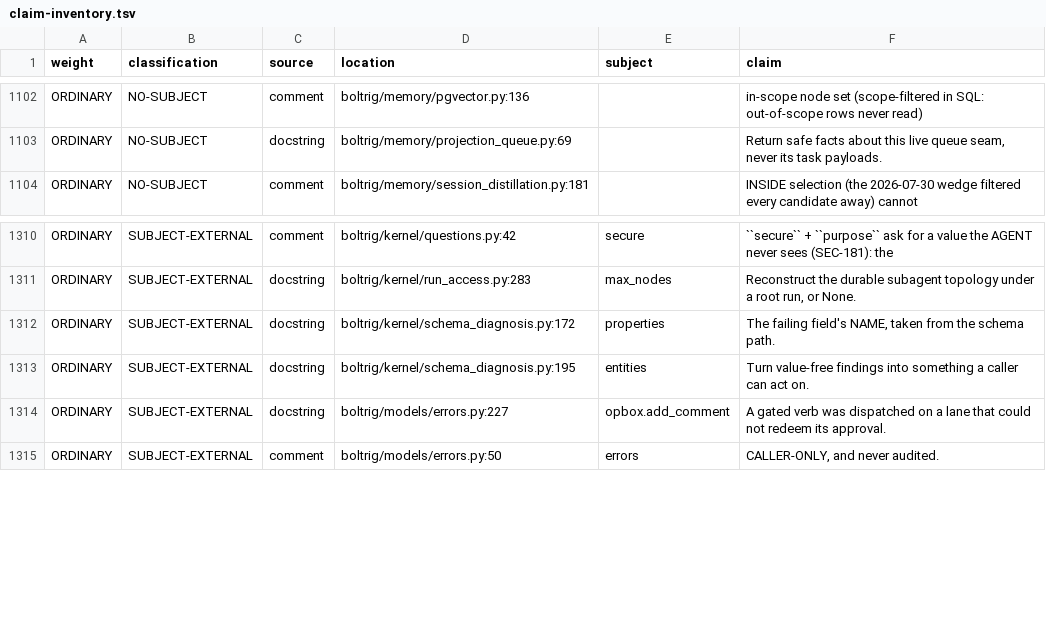
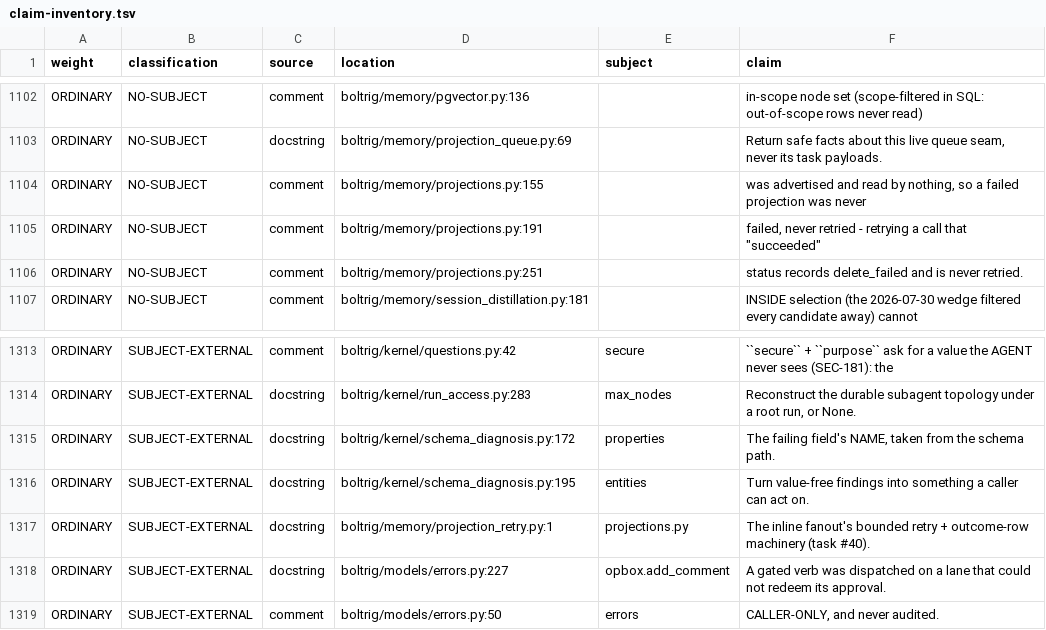
Before and after one commit to wlilley93/boltrig, a TSV file: docs/claim-inventory.tsv, drawn as a sheet; only a part is shown, gaps mark what is left out.

```diff
--- a/docs/claim-inventory.tsv
+++ b/docs/claim-inventory.tsv
@@ -1103,2 +1103,5 @@ ORDINARY	NO-SUBJECT	comment	boltrig/memory/pgvector.py:136		in-scope node set (s
 ORDINARY	NO-SUBJECT	docstring	boltrig/memory/projection_queue.py:69		Return safe facts about this live queue seam, never its task payloads.
+ORDINARY	NO-SUBJECT	comment	boltrig/memory/projections.py:155		was advertised and read by nothing, so a failed projection was never
+ORDINARY	NO-SUBJECT	comment	boltrig/memory/projections.py:191		failed, never retried - retrying a call that "succeeded"
+ORDINARY	NO-SUBJECT	comment	boltrig/memory/projections.py:251		status records delete_failed and is never retried.
 ORDINARY	NO-SUBJECT	comment	boltrig/memory/session_distillation.py:181		INSIDE selection (the 2026-07-30 wedge filtered every candidate away) cannot
@@ -1313,2 +1316,3 @@ ORDINARY	SUBJECT-EXTERNAL	docstring	boltrig/kernel/schema_diagnosis.py:172	prope
 ORDINARY	SUBJECT-EXTERNAL	docstring	boltrig/kernel/schema_diagnosis.py:195	entities	Turn value-free findings into something a caller can act on.
+ORDINARY	SUBJECT-EXTERNAL	docstring	boltrig/memory/projection_retry.py:1	projections.py	The inline fanout's bounded retry + outcome-row machinery (task #40).
 ORDINARY	SUBJECT-EXTERNAL	docstring	boltrig/models/errors.py:227	opbox.add_comment	A gated verb was dispatched on a lane that could not redeem its approval.
```
Also changed, not shown: 7 other files.
